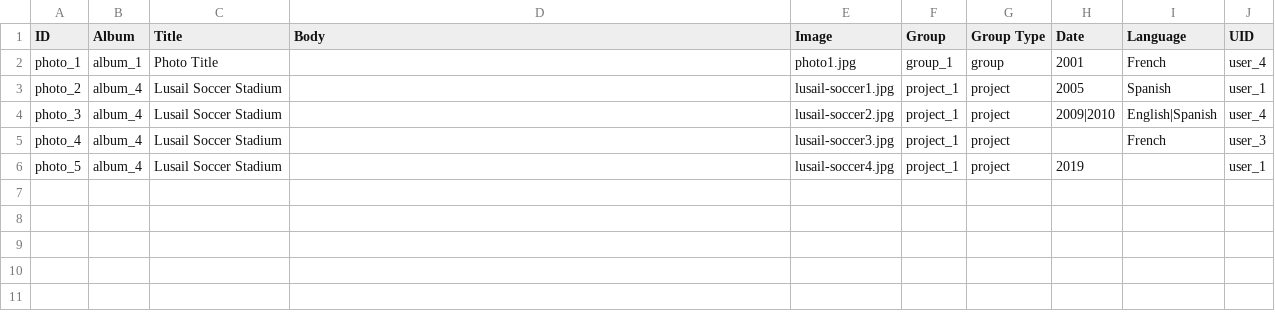
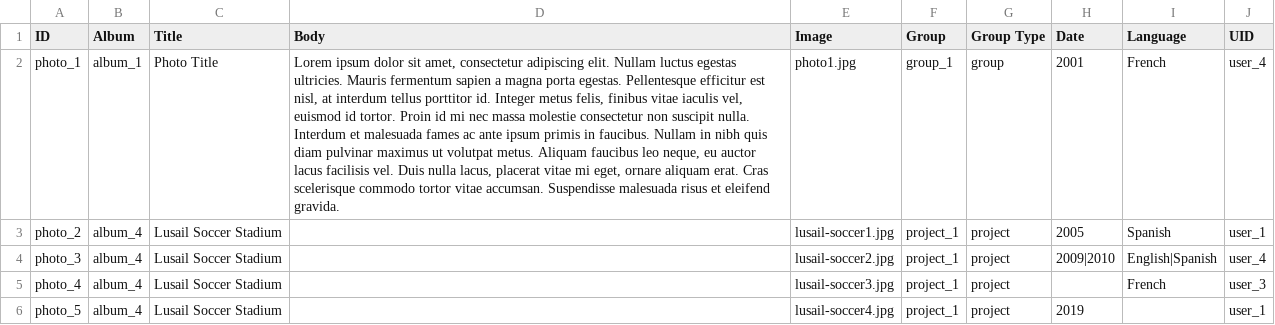
Before and after one commit to capacity4dev/capacity4more, a CSV file: project/profiles/capacity4more/modules/c4m/demo/c4m_demo_content/csv/node/photo.csv, drawn as a sheet; the diff names each change by its address in the sheet, - before the commit and + after, or states it on an @@ line.

Commit message:
Configure photo view modes and theming

```diff
--- a/project/profiles/capacity4more/modules/c4m/demo/c4m_demo_content/csv/node/photo.csv
+++ b/project/profiles/capacity4more/modules/c4m/demo/c4m_demo_content/csv/node/photo.csv
-D2 (Body): (empty)
+D2 (Body): Lorem ipsum dolor sit amet, consectetur adipiscing elit. Nullam luctus egestas ultricies. Mauris fermentum sapien a magna porta egestas. Pellentesque efficitur est nisl, at interdum tellus porttitor id. Integer metus felis, finibus vitae iaculis vel, euismod id tortor. Proin id mi nec massa molestie consectetur non suscipit nulla. Interdum et malesuada fames ac ante ipsum primis in faucibus. Nullam in nibh quis diam pulvinar maximus ut volutpat metus. Aliquam faucibus leo neque, eu auctor lacus facilisis vel. Duis nulla lacus, placerat vitae mi eget, ornare aliquam erat. Cras scelerisque commodo tortor vitae accumsan. Suspendisse malesuada risus et eleifend gravida.
```
Also changed, not shown: 9 other files.
